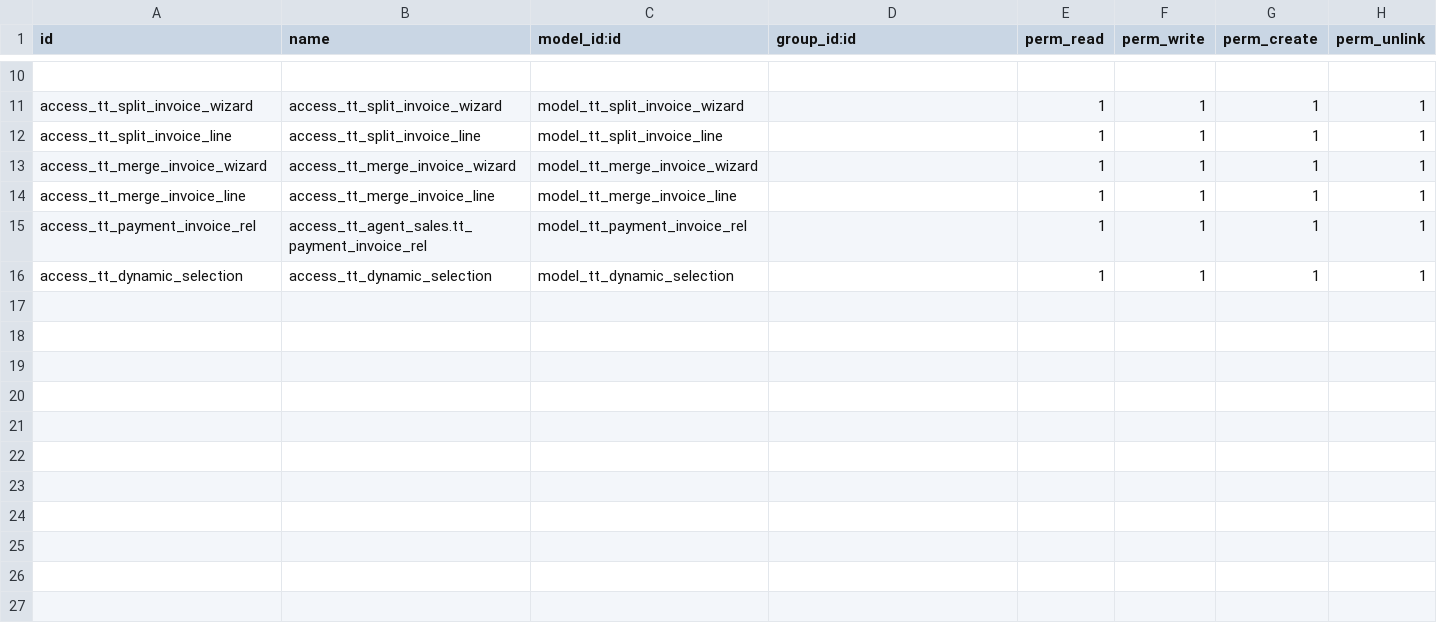
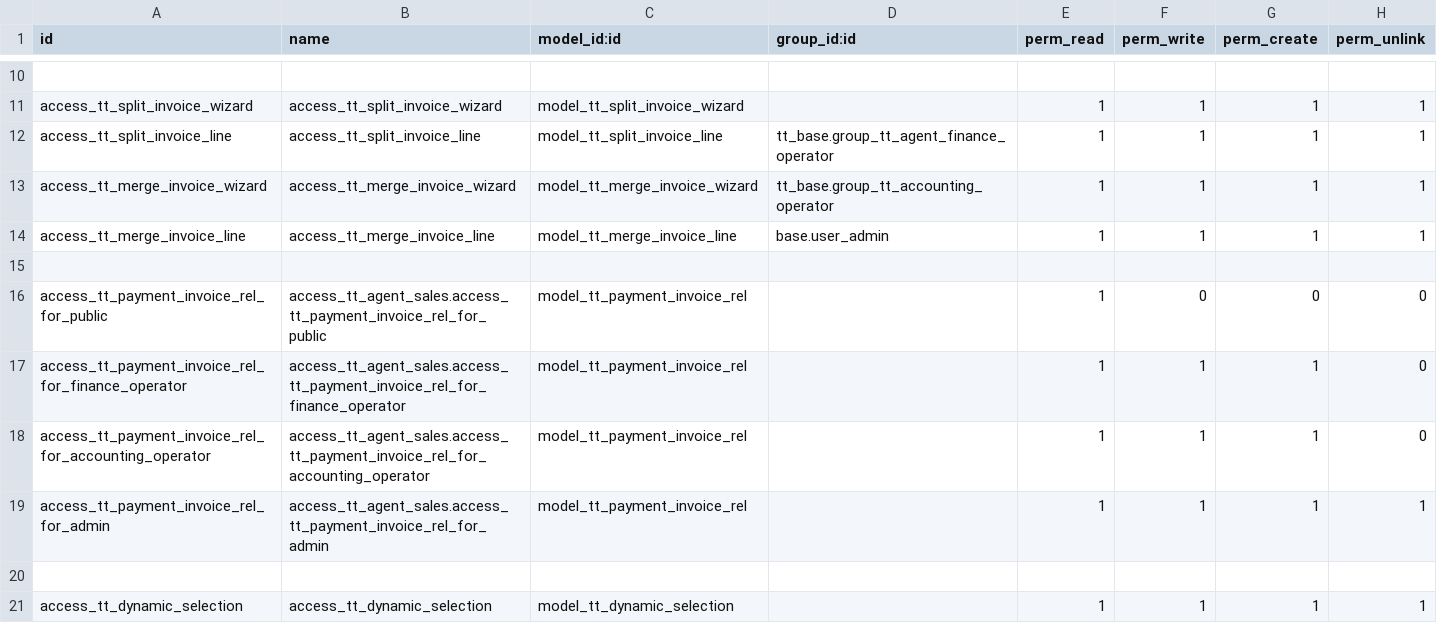
Before and after one commit to andygunawan96/odoo12_addons_tour_travel, a CSV file: tt_agent_sales/security/ir.model.access.csv, drawn as a sheet; only a part is shown, gaps mark what is left out; addresses are those after the commit; the diff names each change by its address in the sheet, - before the commit and + after, or states it on an @@ line.

Commit message:
update invoice billing

```diff
--- a/tt_agent_sales/security/ir.model.access.csv
+++ b/tt_agent_sales/security/ir.model.access.csv
-D12 (group_id:id): (empty)
+D12 (group_id:id): tt_base.group_tt_agent_finance_operator
-D13 (group_id:id): (empty)
+D13 (group_id:id): tt_base.group_tt_accounting_operator
-D14 (group_id:id): (empty)
+D14 (group_id:id): base.user_admin
+row 15: (empty)
+row 16: access_tt_payment_invoice_rel_for_public | access_tt_agent_sales.access_tt_payment_invoice_rel_for_public | model_tt_payment_invoice_rel |  | 1 | 0 | 0 | 0
+row 17: access_tt_payment_invoice_rel_for_finance_operator | access_tt_agent_sales.access_tt_payment_invoice_rel_for_finance_operator | model_tt_payment_invoice_rel |  | 1 | 1 | 1 | 0
+row 18: access_tt_payment_invoice_rel_for_accounting_operator | access_tt_agent_sales.access_tt_payment_invoice_rel_for_accounting_operator | model_tt_payment_invoice_rel |  | 1 | 1 | 1 | 0
-A19 (id): access_tt_payment_invoice_rel
+A19 (id): access_tt_payment_invoice_rel_for_admin
-B19 (name): access_tt_agent_sales.tt_payment_invoice_rel
+B19 (name): access_tt_agent_sales.access_tt_payment_invoice_rel_for_admin
+row 20: (empty)
```
Also changed, not shown: 17 other files.
